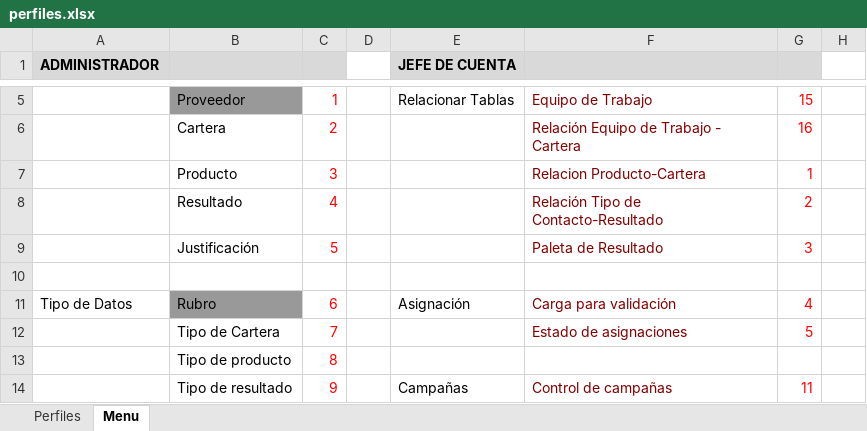
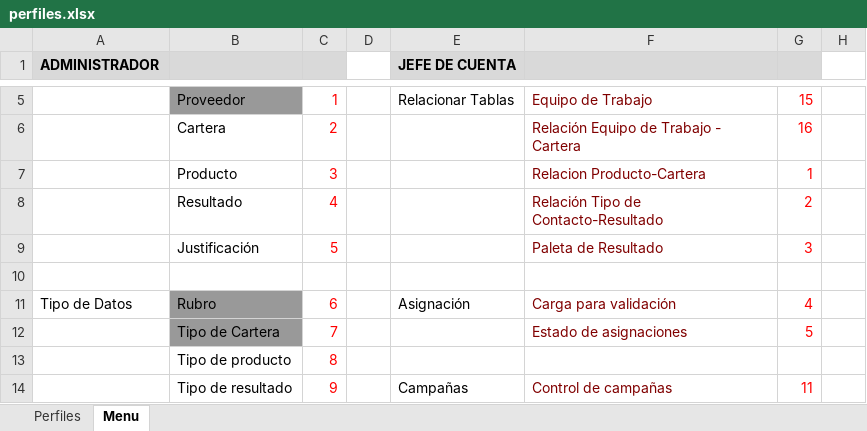
Before and after one commit to rickymuvel/CorsProblem, an Excel workbook: perfiles.xlsx, sheet Menu, drawn as a sheet; only a part is shown, gaps mark what is left out; values as stored, in another font and other column widths than the file's, no borders; the diff names each change by its address in the sheet, - before the commit and + after, or states it on an @@ line.

Commit message:
Enviamos cambios en el archivo perfiles.xlsx

```diff
--- a/perfiles.xlsx (sheet Menu)
+++ b/perfiles.xlsx (sheet Menu)
-B12 fill: none
+B12 fill: #999999
```
Also changed, not shown: 1 other file.
